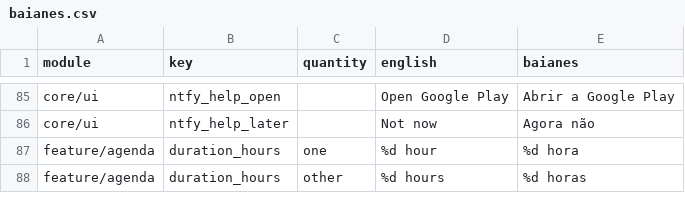
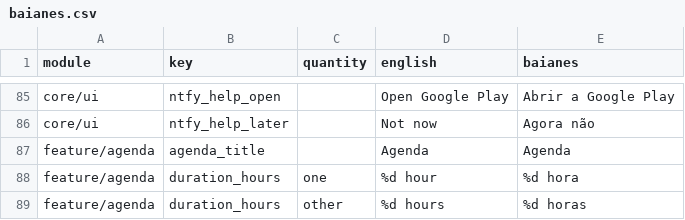
Before and after one commit to ramonvidal/ChoreMe, a CSV file: translations/baianes.csv, drawn as a sheet; only a part is shown, gaps mark what is left out.

```diff
--- a/translations/baianes.csv
+++ b/translations/baianes.csv
@@ -86,2 +86,3 @@ core/ui,ntfy_help_open,,Open Google Play,Abrir a Google Play
 core/ui,ntfy_help_later,,Not now,Agora não
+feature/agenda,agenda_title,,Agenda,Agenda
 feature/agenda,duration_hours,one,%d hour,%d hora
```
Also changed, not shown: 3 other files.
